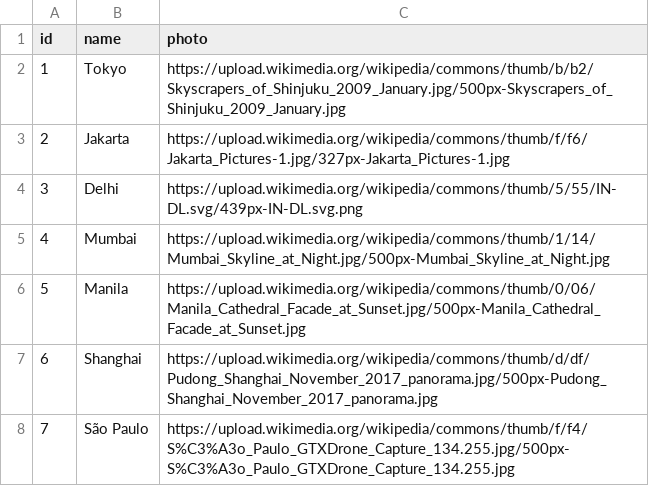
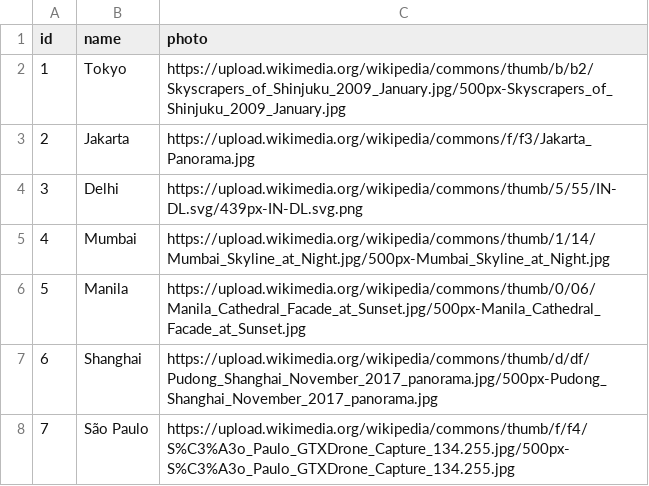
Before and after one commit to DmitrySay/city-library, a CSV file: src/main/resources/cities.csv, drawn as a sheet; only a part is shown.

```diff
--- a/src/main/resources/cities.csv
+++ b/src/main/resources/cities.csv
@@ -2,3 +2,3 @@ id,name,photo
 1,Tokyo,https://upload.wikimedia.org/wikipedia/commons/thumb/b/b2/Skyscrapers_of_Shinjuku_2009_January.jpg/500px-Skyscrapers_of_Shinjuku_2009_January.jpg
-2,Jakarta,https://upload.wikimedia.org/wikipedia/commons/thumb/f/f6/Jakarta_Pictures-1.jpg/327px-Jakarta_Pictures-1.jpg
+2,Jakarta,https://upload.wikimedia.org/wikipedia/commons/f/f3/Jakarta_Panorama.jpg
 3,Delhi,https://upload.wikimedia.org/wikipedia/commons/thumb/5/55/IN-DL.svg/439px-IN-DL.svg.png
```
Also changed, not shown: 3 other files.
